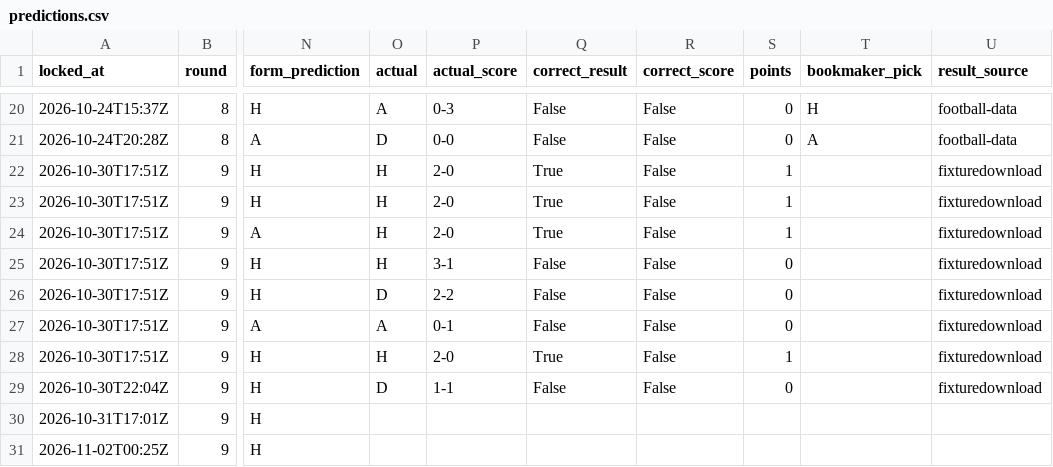
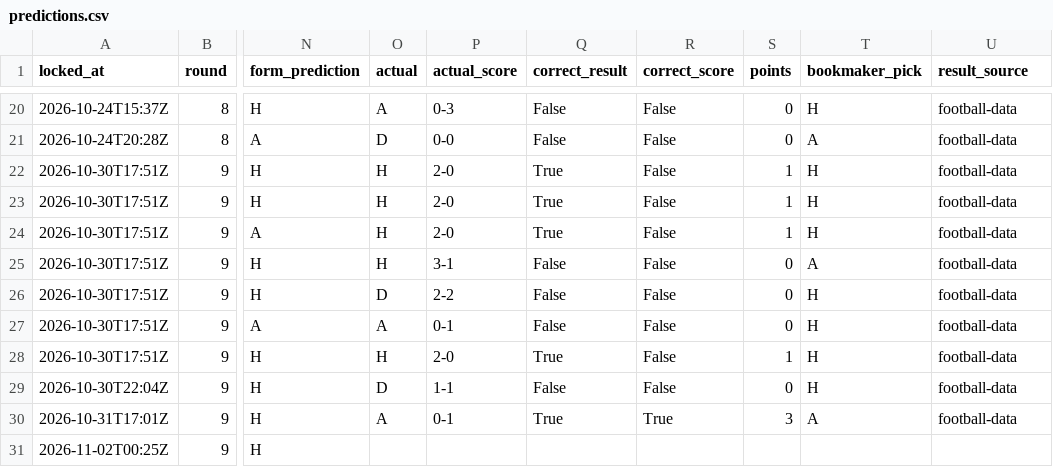
Before and after one commit to azwadtahmid/PremierLeaguePredictor, a CSV file: results/predictions.csv, drawn as a sheet; only a part is shown, gaps mark what is left out; the diff names each change by its address in the sheet, - before the commit and + after, or states it on an @@ line.

```diff
--- a/results/predictions.csv
+++ b/results/predictions.csv
-T22:T24 (bookmaker_pick): (empty)
+T22:T24 (bookmaker_pick): H
-U22:U29 (result_source): fixturedownload
+U22:U29 (result_source): football-data
-T25 (bookmaker_pick): (empty)
+T25 (bookmaker_pick): A
-T26:T29 (bookmaker_pick): (empty)
+T26:T29 (bookmaker_pick): H
-O30 (actual): (empty)
+O30 (actual): A
-P30 (actual_score): (empty)
+P30 (actual_score): 0-1
-Q30 (correct_result): (empty)
+Q30 (correct_result): True
-R30 (correct_score): (empty)
+R30 (correct_score): True
-S30 (points): (empty)
+S30 (points): 3
-T30 (bookmaker_pick): (empty)
+T30 (bookmaker_pick): A
-U30 (result_source): (empty)
+U30 (result_source): football-data
```
Also changed, not shown: 2 other files.
